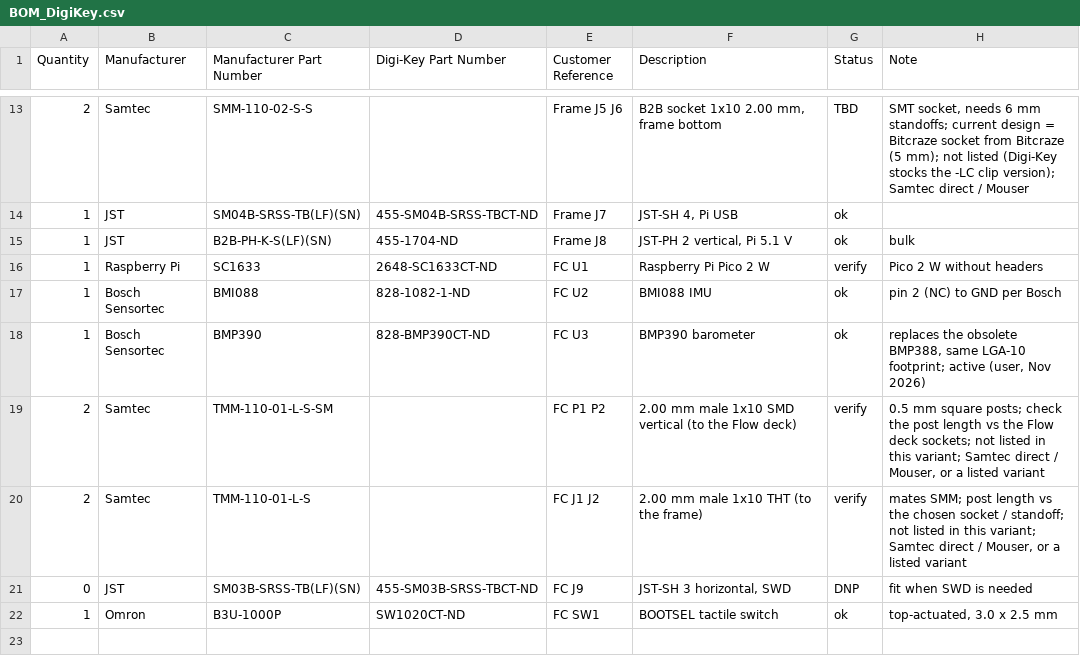
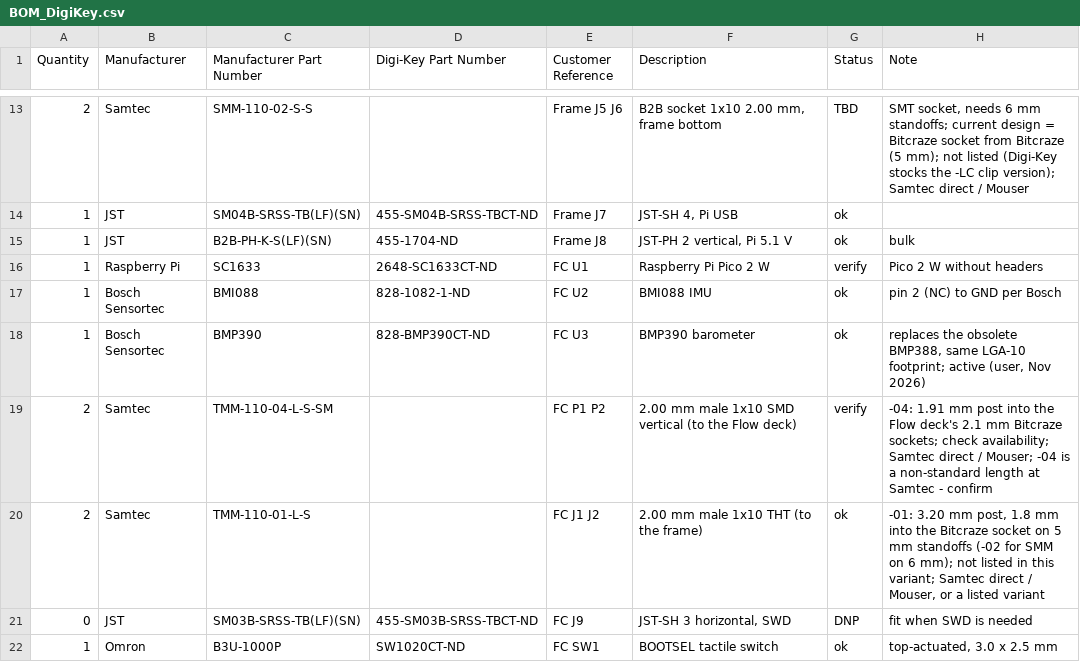
Before and after one commit to arkadiraf/KiCad-Designs, a CSV file: Drone_1S_Pico2W/fabrication/BOM_DigiKey.csv, drawn as a sheet; only a part is shown, gaps mark what is left out.

```diff
--- a/Drone_1S_Pico2W/fabrication/BOM_DigiKey.csv
+++ b/Drone_1S_Pico2W/fabrication/BOM_DigiKey.csv
@@ -18,4 +18,4 @@ Quantity,Manufacturer,Manufacturer Part Number,Digi-Key Part Number,Customer Ref
 1,Bosch Sensortec,BMP390,828-BMP390CT-ND,FC U3,BMP390 barometer,ok,"replaces the obsolete BMP388, same LGA-10 footprint; active (user, Nov 2026)"
-2,Samtec,TMM-110-01-L-S-SM,,FC P1 P2,2.00 mm male 1x10 SMD vertical (to the Flow deck),verify,"0.5 mm square posts; check the post length vs the Flow deck sockets; not listed in this variant; Samtec direct / Mouser, or a listed variant"
-2,Samtec,TMM-110-01-L-S,,FC J1 J2,2.00 mm male 1x10 THT (to the frame),verify,"mates SMM; post length vs the chosen socket / standoff; not listed in this variant; Samtec direct / Mouser, or a listed variant"
+2,Samtec,TMM-110-04-L-S-SM,,FC P1 P2,2.00 mm male 1x10 SMD vertical (to the Flow deck),verify,-04: 1.91 mm post into the Flow deck's 2.1 mm Bitcraze sockets; check availability; Samtec direct / Mouser; -04 is a non-standard length at Samtec - confirm
+2,Samtec,TMM-110-01-L-S,,FC J1 J2,2.00 mm male 1x10 THT (to the frame),ok,"-01: 3.20 mm post, 1.8 mm into the Bitcraze socket on 5 mm standoffs (-02 for SMM on 6 mm); not listed in this variant; Samtec direct / Mouser, or a listed variant"
 0,JST,SM03B-SRSS-TB(LF)(SN),455-SM03B-SRSS-TBCT-ND,FC J9,"JST-SH 3 horizontal, SWD",DNP,fit when SWD is needed
```
Also changed, not shown: 8 other files.
